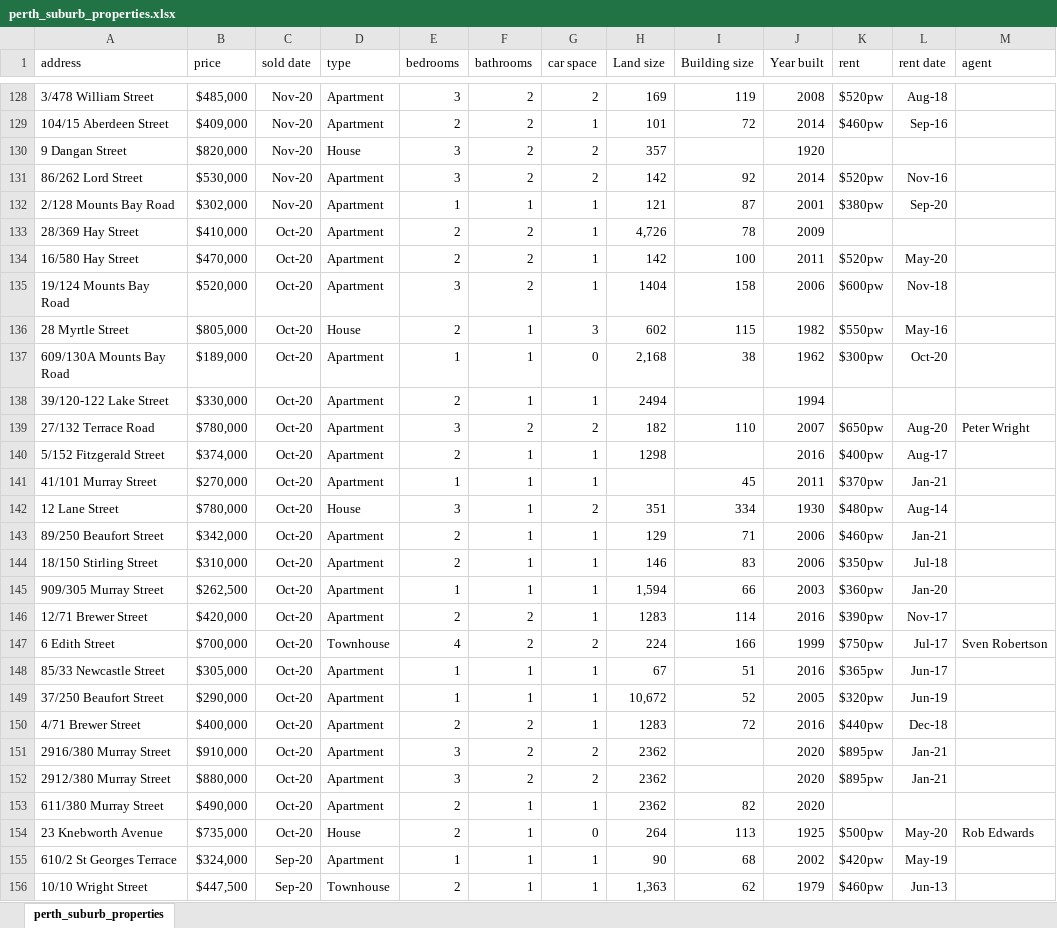
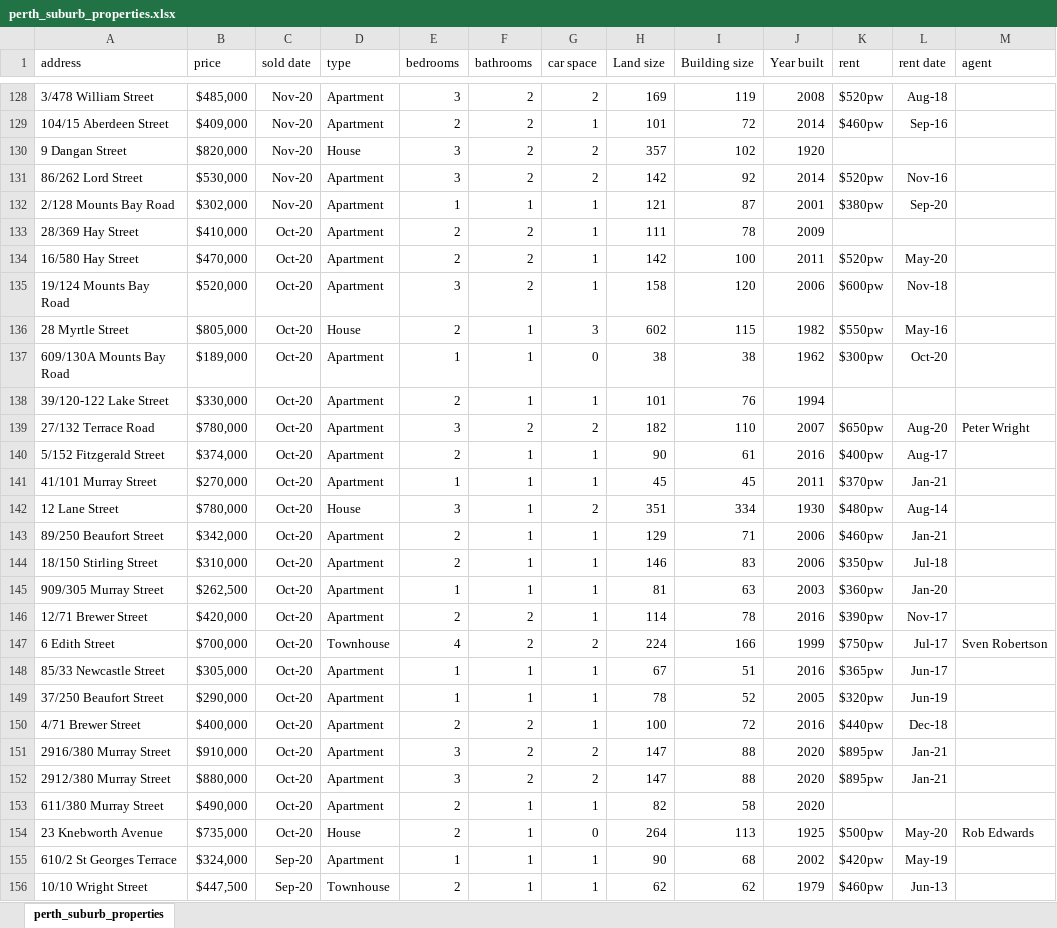
Before and after one commit to helenamin/Perth-City-Properties, an Excel workbook: data/perth_suburb_properties.xlsx, sheet perth_suburb_properties, drawn as a sheet; only a part is shown, gaps mark what is left out; values as stored, in another font and other column widths than the file's, no borders; the diff covers the shown part only; the diff names each change by its address in the sheet, - before the commit and + after, or states it on an @@ line.

Commit message:
fixed some data

```diff
--- a/data/perth_suburb_properties.xlsx (sheet perth_suburb_properties)
+++ b/data/perth_suburb_properties.xlsx (sheet perth_suburb_properties)
-I130 (Building size): (empty)
+I130 (Building size): 102
-H133 (Land size): 4,726
+H133 (Land size): 111
-H135 (Land size): 1404
+H135 (Land size): 158
-I135 (Building size): 158
+I135 (Building size): 120
-H137 (Land size): 2,168
+H137 (Land size): 38
-H138 (Land size): 2494
+H138 (Land size): 101
-I138 (Building size): (empty)
+I138 (Building size): 76
-H140 (Land size): 1298
+H140 (Land size): 90
-I140 (Building size): (empty)
+I140 (Building size): 61
-H141 (Land size): (empty)
+H141 (Land size): 45
-H145 (Land size): 1,594
+H145 (Land size): 81
-I145 (Building size): 66
+I145 (Building size): 63
-H146 (Land size): 1283
+H146 (Land size): 114
-I146 (Building size): 114
+I146 (Building size): 78
-H149 (Land size): 10,672
+H149 (Land size): 78
-H150 (Land size): 1283
+H150 (Land size): 100
-H151:H152 (Land size): 2362
+H151:H152 (Land size): 147
-I151:I152 (Building size): (empty)
+I151:I152 (Building size): 88
-H153 (Land size): 2362
+H153 (Land size): 82
-I153 (Building size): 82
+I153 (Building size): 58
-H156 (Land size): 1,363
+H156 (Land size): 62
```
Also changed, not shown: 120 edited cells elsewhere in this sheet, data/Nedlands_suburb_properties.xlsx, data/WestPerth_suburb_properties.xlsx.
